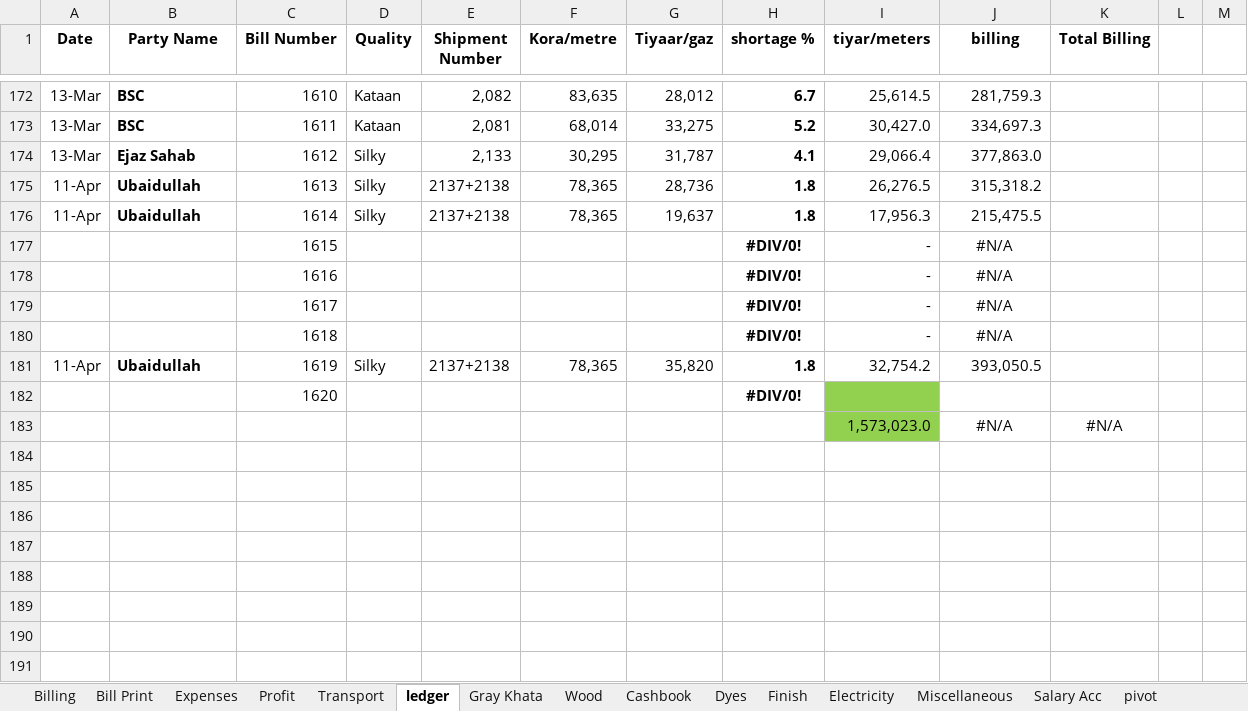
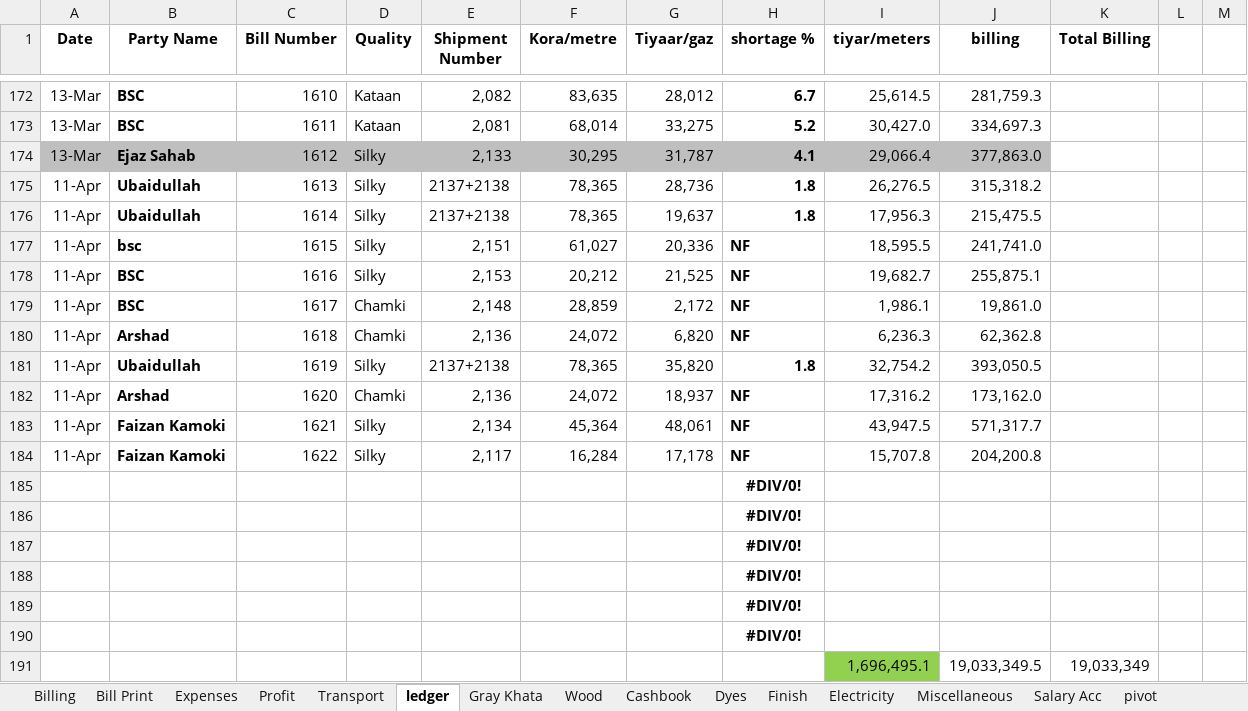
Before and after one commit to omerrazzaq4/AlHamd_Feb, an Excel workbook: Factory_Khata_February.xlsx, sheet ledger, drawn as a sheet; only a part is shown, gaps mark what is left out; values as stored, in another font and other column widths than the file's, no borders; charts and pictures and conditional formats and table styles not drawn; removed rows and columns are numbered as before the commit, all else as after; the diff names each change by its address in the sheet, - before the commit and + after, or states it on an @@ line.

```diff
--- a/Factory_Khata_February.xlsx (sheet ledger)
+++ b/Factory_Khata_February.xlsx (sheet ledger)
-A174:J174 fill: none
+A174:J174 fill: #BFBFBF
-row 177:  |  | 1615 |  |  |  |  | #DIV/0! | - | #N/A
-row 178:  |  | 1616 |  |  |  |  | #DIV/0! | - | #N/A
-row 179:  |  | 1617 |  |  |  |  | #DIV/0! | - | #N/A
-row 180:  |  | 1618 |  |  |  |  | #DIV/0! | - | #N/A
+row 177: 11-Apr | bsc | 1615 | Silky | 2,151 | 61,027 | 20,336 | NF | 18,595.5 | 241,741.0
+row 178: 11-Apr | BSC | 1616 | Silky | 2,153 | 20,212 | 21,525 | NF | 19,682.7 | 255,875.1
+row 179: 11-Apr | BSC | 1617 | Chamki | 2,148 | 28,859 | 2,172 | NF | 1,986.1 | 19,861.0
+row 180: 11-Apr | Arshad | 1618 | Chamki | 2,136 | 24,072 | 6,820 | NF | 6,236.3 | 62,362.8
-row 182:  |  | 1620 |  |  |  |  | #DIV/0!
-row 183:  |  |  |  |  |  |  |  | 1,573,023.0 | #N/A | #N/A
+row 182: 11-Apr | Arshad | 1620 | Chamki | 2,136 | 24,072 | 18,937 | NF | 17,316.2 | 173,162.0
+row 183: 11-Apr | Faizan Kamoki | 1621 | Silky | 2,134 | 45,364 | 48,061 | NF | 43,947.5 | 571,317.7
+row 184: 11-Apr | Faizan Kamoki | 1622 | Silky | 2,117 | 16,284 | 17,178 | NF | 15,707.8 | 204,200.8
+row 185:  |  |  |  |  |  |  | #DIV/0!
+row 186:  |  |  |  |  |  |  | #DIV/0!
+row 187:  |  |  |  |  |  |  | #DIV/0!
+row 188:  |  |  |  |  |  |  | #DIV/0!
+row 189:  |  |  |  |  |  |  | #DIV/0!
+row 190:  |  |  |  |  |  |  | #DIV/0!
+row 191:  |  |  |  |  |  |  |  | 1,696,495.1 | 19,033,349.5 | 19,033,349
```
Also changed, not shown: sheet Cashbook, sheet Billing, sheet Finish, sheet Dyes, sheet Expenses, sheet Profit, 1 more sheet.
